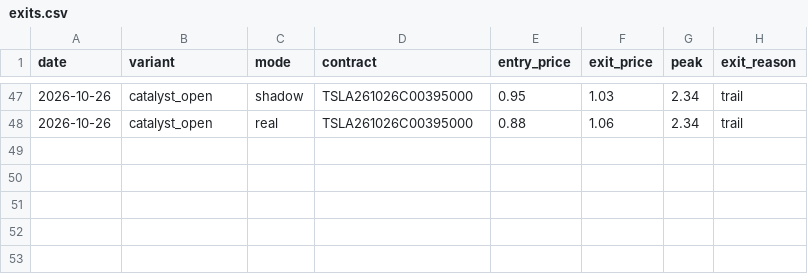
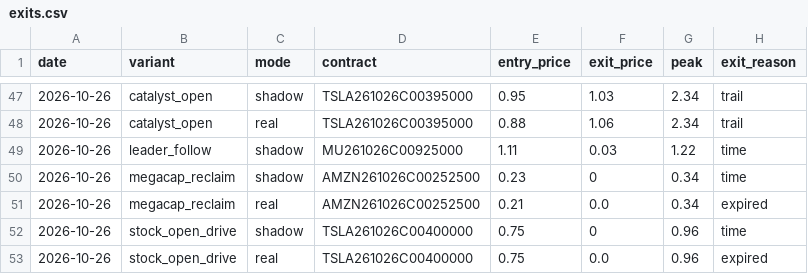
Before and after one commit to Cao-YMGG/Zero-or-Hero, a CSV file: journal/exits.csv, drawn as a sheet; only a part is shown, gaps mark what is left out; the diff names each change by its address in the sheet, - before the commit and + after, or states it on an @@ line.

```diff
--- a/journal/exits.csv
+++ b/journal/exits.csv
+row 49: 2026-10-26 | leader_follow | shadow | MU261026C00925000 | 1.11 | 0.03 | 1.22 | time
+row 50: 2026-10-26 | megacap_reclaim | shadow | AMZN261026C00252500 | 0.23 | 0 | 0.34 | time
+row 51: 2026-10-26 | megacap_reclaim | real | AMZN261026C00252500 | 0.21 | 0.0 | 0.34 | expired
+row 52: 2026-10-26 | stock_open_drive | shadow | TSLA261026C00400000 | 0.75 | 0 | 0.96 | time
+row 53: 2026-10-26 | stock_open_drive | real | TSLA261026C00400000 | 0.75 | 0.0 | 0.96 | expired
```
Also changed, not shown: journal/equity.csv, journal/grades.csv, 7 other files.
